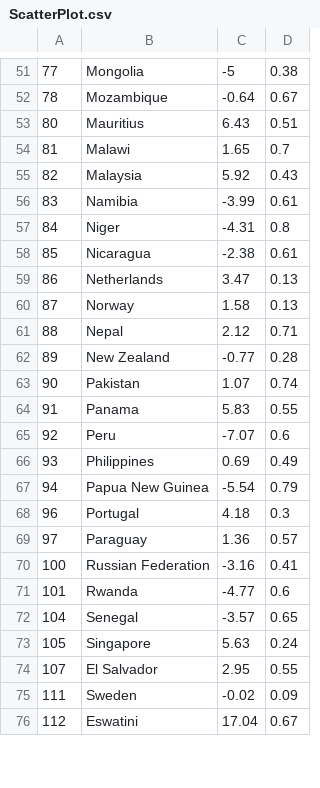
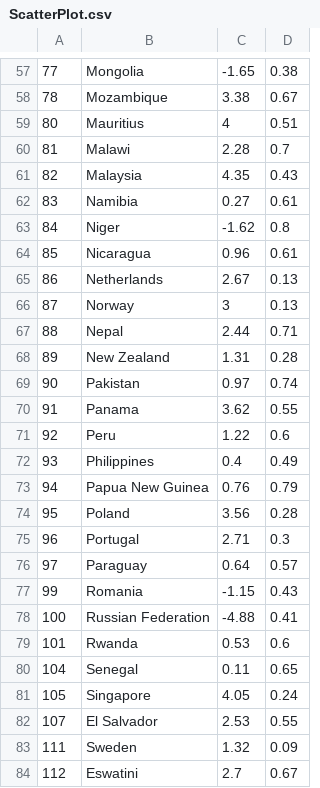
Before and after one commit to SaraPitouli/SaraPitouli.github.io, a CSV file: ScatterPlot.csv, drawn as a sheet; only a part is shown, gaps mark what is left out; the diff covers the shown part only.

```diff
--- a/ScatterPlot.csv
+++ b/ScatterPlot.csv
@@ -51,26 +57,28 @@
-77,Mongolia,-5,0.38
-78,Mozambique,-0.64,0.67
-80,Mauritius,6.43,0.51
-81,Malawi,1.65,0.7
-82,Malaysia,5.92,0.43
-83,Namibia,-3.99,0.61
-84,Niger,-4.31,0.8
-85,Nicaragua,-2.38,0.61
-86,Netherlands,3.47,0.13
-87,Norway,1.58,0.13
-88,Nepal,2.12,0.71
-89,New Zealand,-0.77,0.28
-90,Pakistan,1.07,0.74
-91,Panama,5.83,0.55
-92,Peru,-7.07,0.6
-93,Philippines,0.69,0.49
-94,Papua New Guinea,-5.54,0.79
-96,Portugal,4.18,0.3
-97,Paraguay,1.36,0.57
-100,Russian Federation,-3.16,0.41
-101,Rwanda,-4.77,0.6
-104,Senegal,-3.57,0.65
-105,Singapore,5.63,0.24
-107,El Salvador,2.95,0.55
-111,Sweden,-0.02,0.09
-112,Eswatini,17.04,0.67
+77,Mongolia,-1.65,0.38
+78,Mozambique,3.38,0.67
+80,Mauritius,4,0.51
+81,Malawi,2.28,0.7
+82,Malaysia,4.35,0.43
+83,Namibia,0.27,0.61
+84,Niger,-1.62,0.8
+85,Nicaragua,0.96,0.61
+86,Netherlands,2.67,0.13
+87,Norway,3,0.13
+88,Nepal,2.44,0.71
+89,New Zealand,1.31,0.28
+90,Pakistan,0.97,0.74
+91,Panama,3.62,0.55
+92,Peru,1.22,0.6
+93,Philippines,0.4,0.49
+94,Papua New Guinea,0.76,0.79
+95,Poland,3.56,0.28
+96,Portugal,2.71,0.3
+97,Paraguay,0.64,0.57
+99,Romania,-1.15,0.43
+100,Russian Federation,-4.88,0.41
+101,Rwanda,0.53,0.6
+104,Senegal,0.11,0.65
+105,Singapore,4.05,0.24
+107,El Salvador,2.53,0.55
+111,Sweden,1.32,0.09
+112,Eswatini,2.7,0.67
```
Also changed, not shown: 7 added rows, 1 removed row and 61 edited cells elsewhere in this file.
